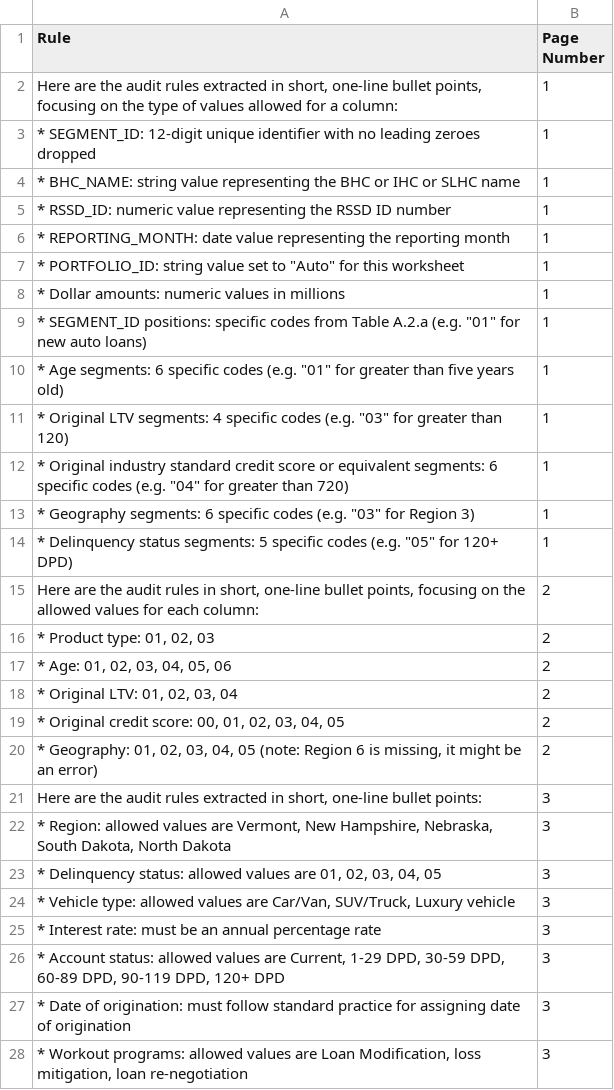
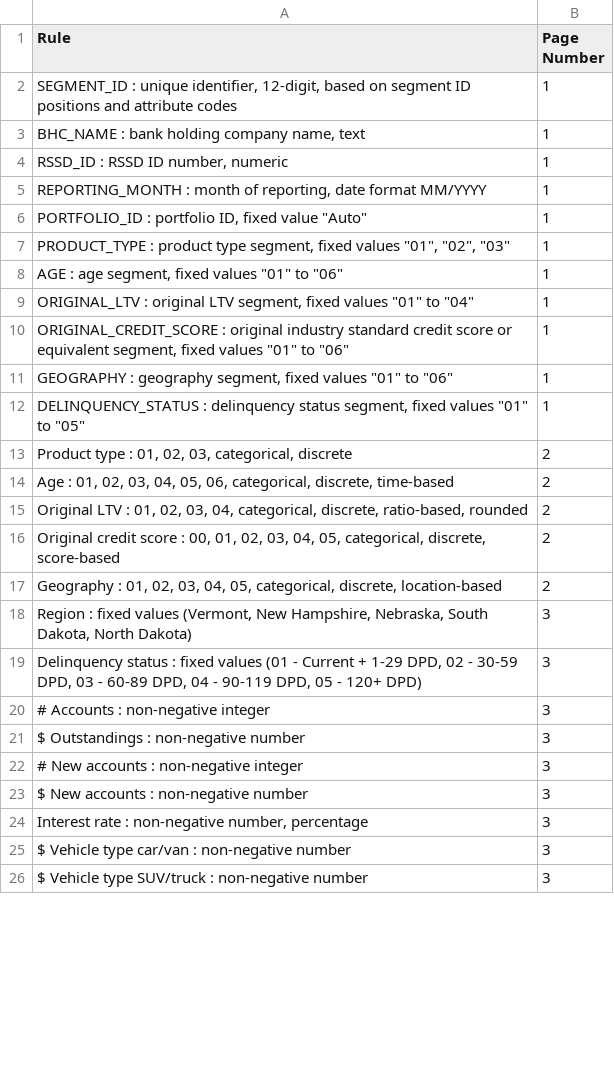
Before and after one commit to ewfx/gaidp-l-la-ma-mia, a CSV file: code/src/backend/poc/audit_rules_groq.csv, drawn as a sheet; only a part is shown; the diff covers the shown part only.

```diff
--- a/code/src/backend/poc/audit_rules_groq.csv
+++ b/code/src/backend/poc/audit_rules_groq.csv
@@ -1,28 +1,26 @@
 Rule,Page Number
-"Here are the audit rules extracted in short, one-line bullet points, focusing on the type of values allowed for a column:",1
-* SEGMENT_ID: 12-digit unique identifier with no leading zeroes dropped,1
-* BHC_NAME: string value representing the BHC or IHC or SLHC name,1
-* RSSD_ID: numeric value representing the RSSD ID number,1
-* REPORTING_MONTH: date value representing the reporting month,1
-"* PORTFOLIO_ID: string value set to ""Auto"" for this worksheet",1
-* Dollar amounts: numeric values in millions,1
-"* SEGMENT_ID positions: specific codes from Table A.2.a (e.g. ""01"" for new auto loans)",1
-"* Age segments: 6 specific codes (e.g. ""01"" for greater than five years old)",1
-"* Original LTV segments: 4 specific codes (e.g. ""03"" for greater than 120)",1
-"* Original industry standard credit score or equivalent segments: 6 specific codes (e.g. ""04"" for greater than 720)",1
-"* Geography segments: 6 specific codes (e.g. ""03"" for Region 3)",1
-"* Delinquency status segments: 5 specific codes (e.g. ""05"" for 120+ DPD)",1
-"Here are the audit rules in short, one-line bullet points, focusing on the allowed values for each column:",2
-"* Product type: 01, 02, 03",2
-"* Age: 01, 02, 03, 04, 05, 06",2
-"* Original LTV: 01, 02, 03, 04",2
-"* Original credit score: 00, 01, 02, 03, 04, 05",2
-"* Geography: 01, 02, 03, 04, 05 (note: Region 6 is missing, it might be an error)",2
-"Here are the audit rules extracted in short, one-line bullet points:",3
-"* Region: allowed values are Vermont, New Hampshire, Nebraska, South Dakota, North Dakota",3
-"* Delinquency status: allowed values are 01, 02, 03, 04, 05",3
-"* Vehicle type: allowed values are Car/Van, SUV/Truck, Luxury vehicle",3
-* Interest rate: must be an annual percentage rate,3
-"* Account status: allowed values are Current, 1-29 DPD, 30-59 DPD, 60-89 DPD, 90-119 DPD, 120+ DPD",3
-* Date of origination: must follow standard practice for assigning date of origination,3
-"* Workout programs: allowed values are Loan Modification, loss mitigation, loan re-negotiation",3
+"SEGMENT_ID : unique identifier, 12-digit, based on segment ID positions and attribute codes",1
+"BHC_NAME : bank holding company name, text",1
+"RSSD_ID : RSSD ID number, numeric",1
+"REPORTING_MONTH : month of reporting, date format MM/YYYY",1
+"PORTFOLIO_ID : portfolio ID, fixed value ""Auto""",1
+"PRODUCT_TYPE : product type segment, fixed values ""01"", ""02"", ""03""",1
+"AGE : age segment, fixed values ""01"" to ""06""",1
+"ORIGINAL_LTV : original LTV segment, fixed values ""01"" to ""04""",1
+"ORIGINAL_CREDIT_SCORE : original industry standard credit score or equivalent segment, fixed values ""01"" to ""06""",1
+"GEOGRAPHY : geography segment, fixed values ""01"" to ""06""",1
+"DELINQUENCY_STATUS : delinquency status segment, fixed values ""01"" to ""05""",1
+"Product type : 01, 02, 03, categorical, discrete",2
+"Age : 01, 02, 03, 04, 05, 06, categorical, discrete, time-based",2
+"Original LTV : 01, 02, 03, 04, categorical, discrete, ratio-based, rounded",2
+"Original credit score : 00, 01, 02, 03, 04, 05, categorical, discrete, score-based",2
+"Geography : 01, 02, 03, 04, 05, categorical, discrete, location-based",2
+"Region : fixed values (Vermont, New Hampshire, Nebraska, South Dakota, North Dakota)",3
+"Delinquency status : fixed values (01 - Current + 1-29 DPD, 02 - 30-59 DPD, 03 - 60-89 DPD, 04 - 90-119 DPD, 05 - 120+ DPD)",3
+# Accounts : non-negative integer,3
+$ Outstandings : non-negative number,3
+# New accounts : non-negative integer,3
+$ New accounts : non-negative number,3
+"Interest rate : non-negative number, percentage",3
+$ Vehicle type car/van : non-negative number,3
+$ Vehicle type SUV/truck : non-negative number,3
```
Also changed, not shown: 1 added row, 2 removed rows and 22 edited cells elsewhere in this file, 6 other files.
